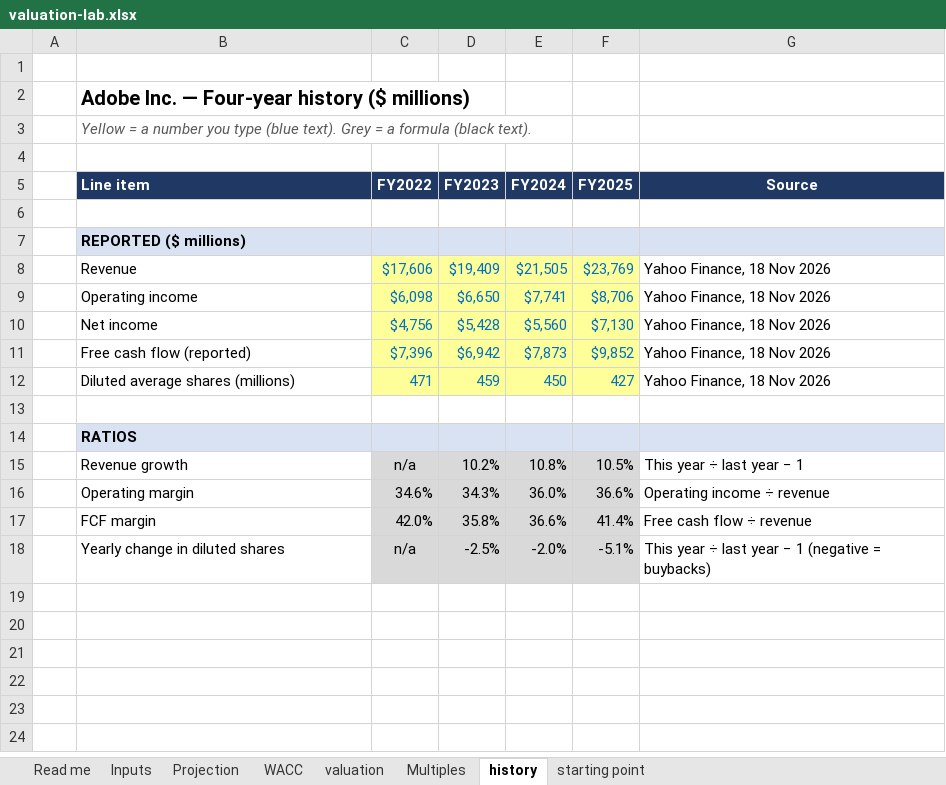
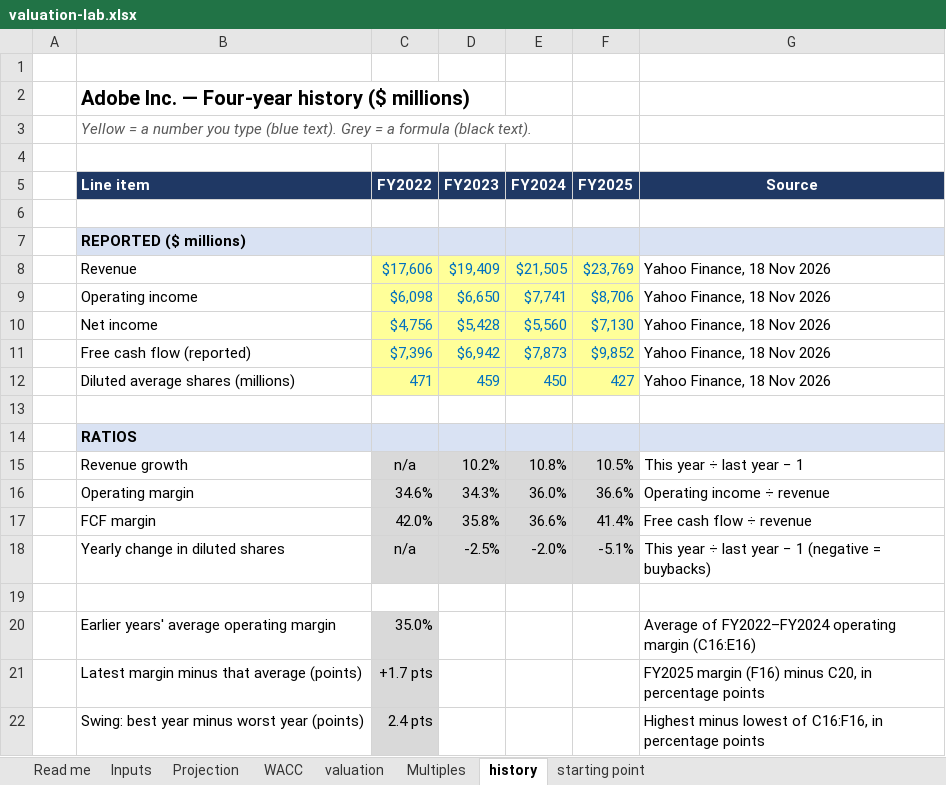
Before and after one commit to haavardkfs-creator/valuation-lab, an Excel workbook: excel/valuation-lab.xlsx, sheet history, drawn as a sheet; values as stored, in another font and other column widths than the file's, no borders; the diff names each change by its address in the sheet, - before the commit and + after, or states it on an @@ line.

```diff
--- a/excel/valuation-lab.xlsx (sheet history)
+++ b/excel/valuation-lab.xlsx (sheet history)
+row 19: (empty)
+row 20:  | Earlier years' average operating margin | 35.0% |  |  |  | Average of FY2022–FY2024 operating margin (C16:E16)
+row 21:  | Latest margin minus that average (points) | +1.7 pts |  |  |  | FY2025 margin (F16) minus C20, in percentage points
+row 22:  | Swing: best year minus worst year (points) | 2.4 pts |  |  |  | Highest minus lowest of C16:F16, in percentage points
```
Also changed, not shown: 9 other files.
